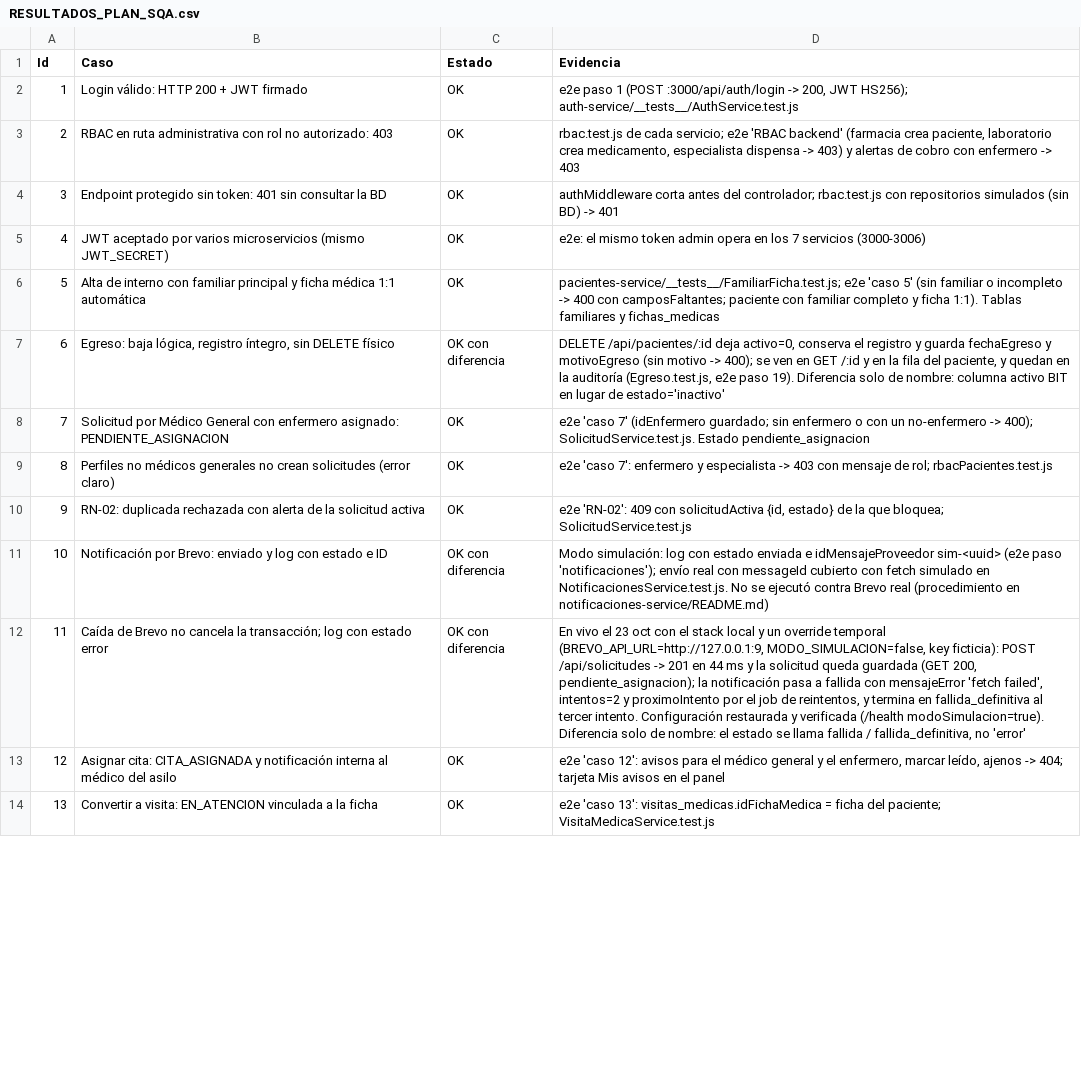
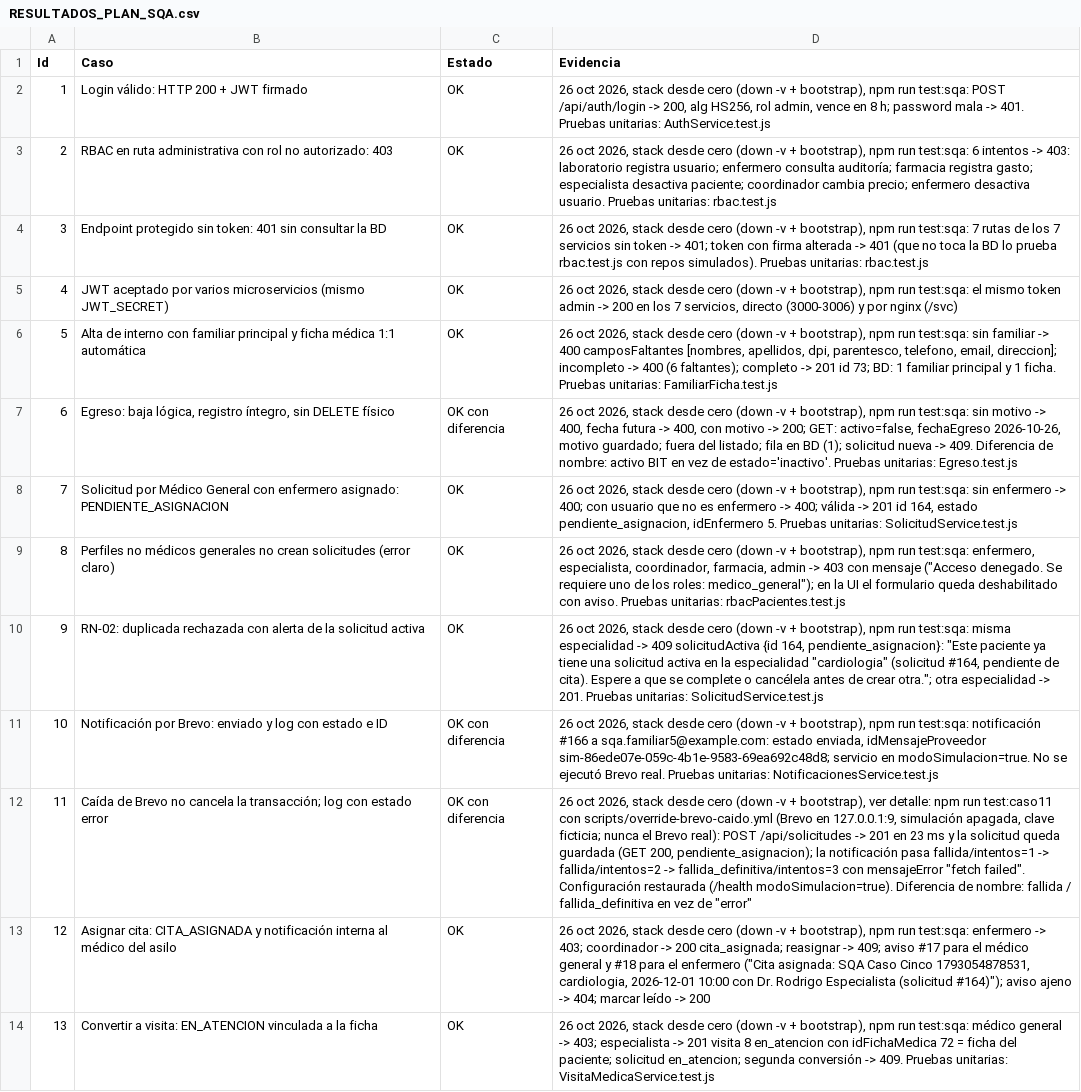
Before and after one commit to leitorizzzz/Proyecto-AS-2, a CSV file: docs/RESULTADOS_PLAN_SQA.csv, drawn as a sheet; only a part is shown; the diff covers the shown part only; the diff names each change by its address in the sheet, - before the commit and + after, or states it on an @@ line.

```diff
--- a/docs/RESULTADOS_PLAN_SQA.csv
+++ b/docs/RESULTADOS_PLAN_SQA.csv
-D2 (Evidencia): e2e paso 1 (POST :3000/api/auth/login -> 200, JWT HS256); auth-service/__tests__/AuthService.test.js
+D2 (Evidencia): 26 oct 2026, stack desde cero (down -v + bootstrap), npm run test:sqa: POST /api/auth/login -> 200, alg HS256, rol admin, vence en 8 h; password mala -> 401. Pruebas unitarias: AuthService.test.js
-D3 (Evidencia): rbac.test.js de cada servicio; e2e 'RBAC backend' (farmacia crea paciente, laboratorio crea medicamento, especialista dispensa -> 403) y alertas de cobro con enfermero -> 403
+D3 (Evidencia): 26 oct 2026, stack desde cero (down -v + bootstrap), npm run test:sqa: 6 intentos -> 403: laboratorio registra usuario; enfermero consulta auditoría; farmacia registra gasto; especialista desactiva paciente; coordinador cambia precio; enfermero desactiva usuario. Pruebas unitarias: rbac.test.js
-D4 (Evidencia): authMiddleware corta antes del controlador; rbac.test.js con repositorios simulados (sin BD) -> 401
+D4 (Evidencia): 26 oct 2026, stack desde cero (down -v + bootstrap), npm run test:sqa: 7 rutas de los 7 servicios sin token -> 401; token con firma alterada -> 401 (que no toca la BD lo prueba rbac.test.js con repos simulados). Pruebas unitarias: rbac.test.js
-D5 (Evidencia): e2e: el mismo token admin opera en los 7 servicios (3000-3006)
+D5 (Evidencia): 26 oct 2026, stack desde cero (down -v + bootstrap), npm run test:sqa: el mismo token admin -> 200 en los 7 servicios, directo (3000-3006) y por nginx (/svc)
-D6 (Evidencia): pacientes-service/__tests__/FamiliarFicha.test.js; e2e 'caso 5' (sin familiar o incompleto -> 400 con camposFaltantes; paciente con familiar completo y ficha 1:1). Tablas familiares y fichas_medicas
+D6 (Evidencia): 26 oct 2026, stack desde cero (down -v + bootstrap), npm run test:sqa: sin familiar -> 400 camposFaltantes [nombres, apellidos, dpi, parentesco, telefono, email, direccion]; incompleto -> 400 (6 faltantes); completo -> 201 id 73; BD: 1 familiar principal y 1 ficha. Pruebas unitarias: FamiliarFicha.test.js
-D7 (Evidencia): DELETE /api/pacientes/:id deja activo=0, conserva el registro y guarda fechaEgreso y motivoEgreso (sin motivo -> 400); se ven en GET /:id y en la fila del paciente, y quedan en la auditoría (Egreso.test.js, e2e paso 19). Diferencia solo de nombre: columna activo BIT en lugar de estado='inactivo'
+D7 (Evidencia): 26 oct 2026, stack desde cero (down -v + bootstrap), npm run test:sqa: sin motivo -> 400, fecha futura -> 400, con motivo -> 200; GET: activo=false, fechaEgreso 2026-10-26, motivo guardado; fuera del listado; fila en BD (1); solicitud nueva -> 409. Diferencia de nombre: activo BIT en vez de estado='inactivo'. Pruebas unitarias: Egreso.test.js
-D8 (Evidencia): e2e 'caso 7' (idEnfermero guardado; sin enfermero o con un no-enfermero -> 400); SolicitudService.test.js. Estado pendiente_asignacion
+D8 (Evidencia): 26 oct 2026, stack desde cero (down -v + bootstrap), npm run test:sqa: sin enfermero -> 400; con usuario que no es enfermero -> 400; válida -> 201 id 164, estado pendiente_asignacion, idEnfermero 5. Pruebas unitarias: SolicitudService.test.js
-D9 (Evidencia): e2e 'caso 7': enfermero y especialista -> 403 con mensaje de rol; rbacPacientes.test.js
+D9 (Evidencia): 26 oct 2026, stack desde cero (down -v + bootstrap), npm run test:sqa: enfermero, especialista, coordinador, farmacia, admin -> 403 con mensaje ("Acceso denegado. Se requiere uno de los roles: medico_general"); en la UI el formulario queda deshabilitado con aviso. Pruebas unitarias: rbacPacientes.test.js
-D10 (Evidencia): e2e 'RN-02': 409 con solicitudActiva {id, estado} de la que bloquea; SolicitudService.test.js
+D10 (Evidencia): 26 oct 2026, stack desde cero (down -v + bootstrap), npm run test:sqa: misma especialidad -> 409 solicitudActiva {id 164, pendiente_asignacion}: "Este paciente ya tiene una solicitud activa en la especialidad "cardiologia" (solicitud #164, pendiente de cita). Espere a que se complete o cancélela antes de crear otra."; otra especialidad -> 201. Pruebas unitarias: SolicitudService.test.js
-D11 (Evidencia): Modo simulación: log con estado enviada e idMensajeProveedor sim-<uuid> (e2e paso 'notificaciones'); envío real con messageId cubierto con fetch simulado en NotificacionesService.test.js. No se ejecutó contra Brevo real (procedimiento en notificaciones-service/README.md)
+D11 (Evidencia): 26 oct 2026, stack desde cero (down -v + bootstrap), npm run test:sqa: notificación #166 a sqa.familiar5@example.com: estado enviada, idMensajeProveedor sim-86ede07e-059c-4b1e-9583-69ea692c48d8; servicio en modoSimulacion=true. No se ejecutó Brevo real. Pruebas unitarias: NotificacionesService.test.js
-D12 (Evidencia): En vivo el 23 oct con el stack local y un override temporal (BREVO_API_URL=http://127.0.0.1:9, MODO_SIMULACION=false, key ficticia): POST /api/solicitudes -> 201 en 44 ms y la solicitud queda guardada (GET 200, pendiente_asignacion); la notificación pasa a fallida con mensajeError 'fetch failed', intentos=2 y proximoIntento por el job de reintentos, y termina en fallida_definitiva al tercer intento. Configuración restaurada y verificada (/health modoSimulacion=true). Diferencia solo de nombre: el estado se llama fallida / fallida_definitiva, no 'error'
+D12 (Evidencia): 26 oct 2026, stack desde cero (down -v + bootstrap), ver detalle: npm run test:caso11 con scripts/override-brevo-caido.yml (Brevo en 127.0.0.1:9, simulación apagada, clave ficticia; nunca el Brevo real): POST /api/solicitudes -> 201 en 23 ms y la solicitud queda guardada (GET 200, pendiente_asignacion); la notificación pasa fallida/intentos=1 -> fallida/intentos=2 -> fallida_definitiva/intentos=3 con mensajeError "fetch failed". Configuración restaurada (/health modoSimulacion=true). Diferencia de nombre: fallida / fallida_definitiva en vez de "error"
-D13 (Evidencia): e2e 'caso 12': avisos para el médico general y el enfermero, marcar leído, ajenos -> 404; tarjeta Mis avisos en el panel
+D13 (Evidencia): 26 oct 2026, stack desde cero (down -v + bootstrap), npm run test:sqa: enfermero -> 403; coordinador -> 200 cita_asignada; reasignar -> 409; aviso #17 para el médico general y #18 para el enfermero ("Cita asignada: SQA Caso Cinco 1793054878531, cardiologia, 2026-12-01 10:00 con Dr. Rodrigo Especialista (solicitud #164)"); aviso ajeno -> 404; marcar leído -> 200
-D14 (Evidencia): e2e 'caso 13': visitas_medicas.idFichaMedica = ficha del paciente; VisitaMedicaService.test.js
+D14 (Evidencia): 26 oct 2026, stack desde cero (down -v + bootstrap), npm run test:sqa: médico general -> 403; especialista -> 201 visita 8 en_atencion con idFichaMedica 72 = ficha del paciente; solicitud en_atencion; segunda conversión -> 409. Pruebas unitarias: VisitaMedicaService.test.js
```
Also changed, not shown: 13 edited cells elsewhere in this file, 5 other files.
